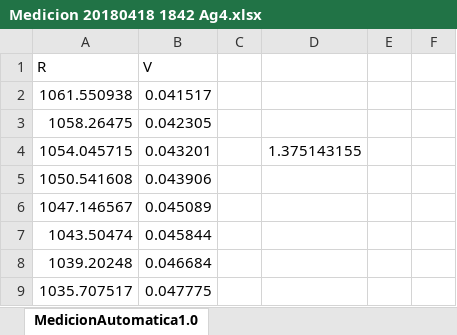
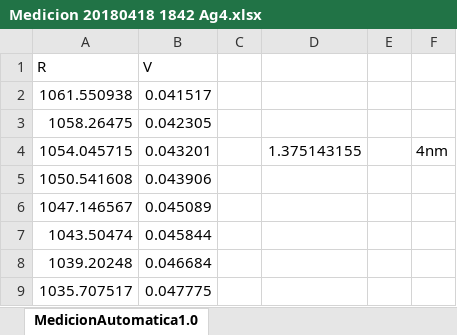
Before and after one commit to JIQdC/guiadeondas-expIB, an Excel workbook: datos con adapt/Medicion 20180418 1842 Ag4.xlsx, sheet MedicionAutomatica1.0, drawn as a sheet; only a part is shown; values as stored, in another font and other column widths than the file's, no borders; charts and pictures not drawn; the diff names each change by its address in the sheet, - before the commit and + after, or states it on an @@ line.

```diff
--- a/datos con adapt/Medicion 20180418 1842 Ag4.xlsx (sheet MedicionAutomatica1.0)
+++ b/datos con adapt/Medicion 20180418 1842 Ag4.xlsx (sheet MedicionAutomatica1.0)
-F4: (empty)
+F4: 4nm
```
Also changed, not shown: charts or pictures, datos con adapt/Medicion 20180418 1938 Ag3.xlsx, 6 other files.
